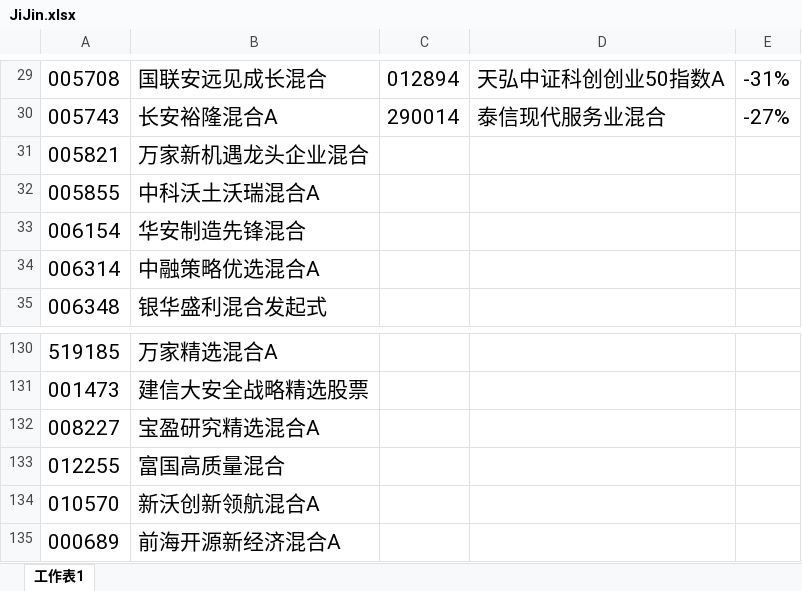
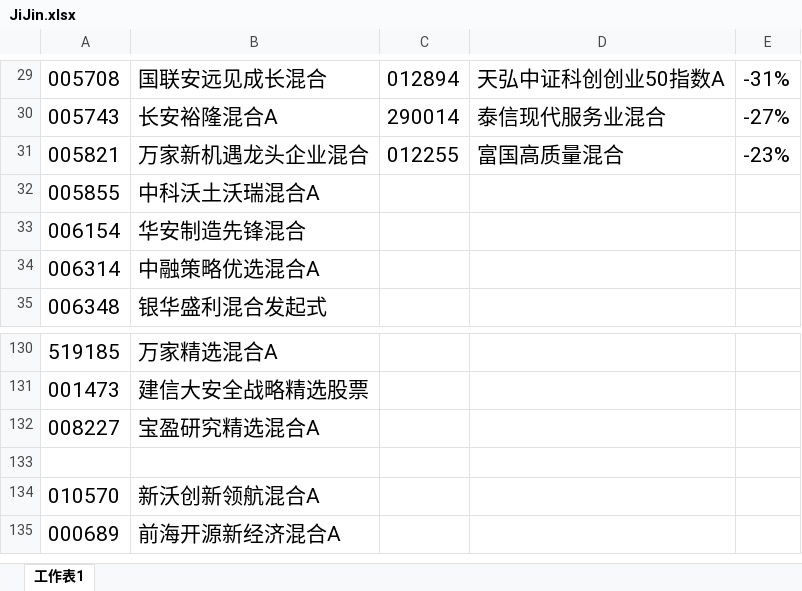
Before and after one commit to lijiadashaoye/jijin, an Excel workbook: JiJin.xlsx, sheet 工作表1, drawn as a sheet; only a part is shown, gaps mark what is left out; values as stored, in another font and other column widths than the file's, no borders; the diff names each change by its address in the sheet, - before the commit and + after, or states it on an @@ line.

```diff
--- a/JiJin.xlsx (sheet 工作表1)
+++ b/JiJin.xlsx (sheet 工作表1)
-C31: (empty)
+C31: 012255
-D31: (empty)
+D31: 富国高质量混合
-E31: (empty)
+E31: -23%
-row 133: 012255 | 富国高质量混合
+row 133: (empty)
```
Also changed, not shown: 2 other files.
